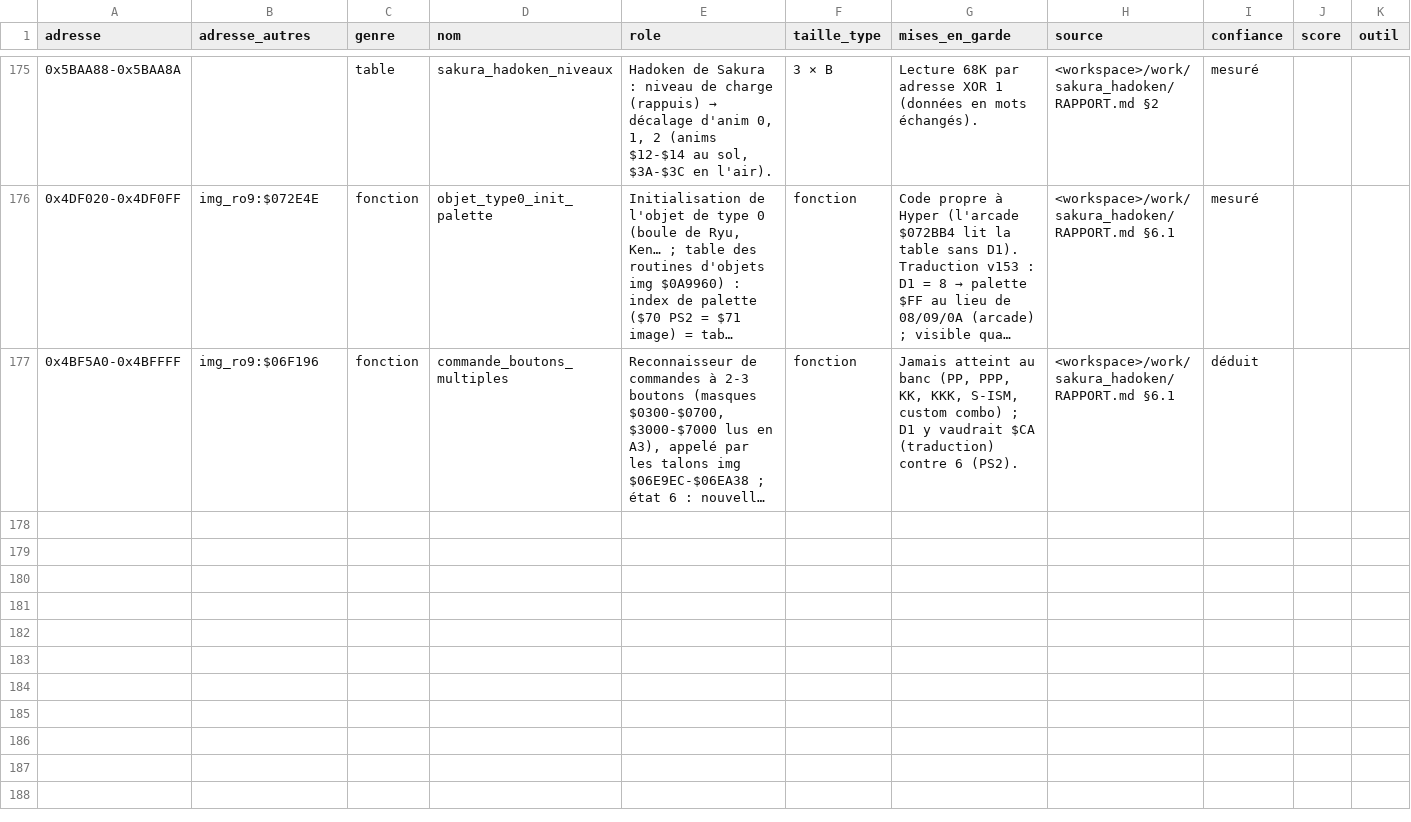
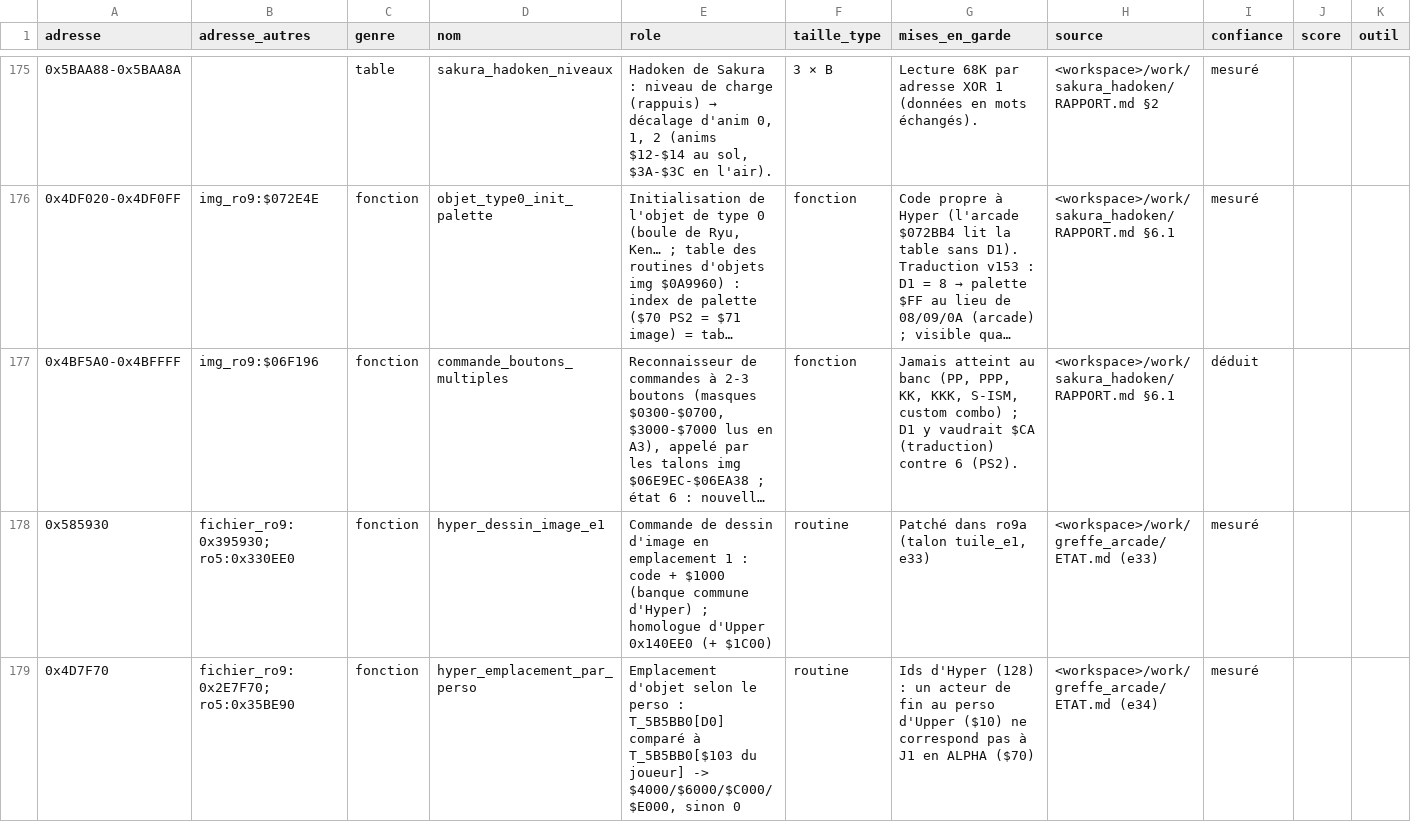
Before and after one commit to Rickow/HSFA, a TSV file: re/connaissances/ro9.tsv, drawn as a sheet; only a part is shown, gaps mark what is left out; long unchanged cells end in …; the diff names each change by its address in the sheet, - before the commit and + after, or states it on an @@ line.

```diff
--- a/re/connaissances/ro9.tsv
+++ b/re/connaissances/ro9.tsv
+row 178: 0x585930 | fichier_ro9:0x395930; ro5:0x330EE0 | fonction | hyper_dessin_image_e1 | Commande de dessin d'image en emplacement 1 : code + $1000 (banque commune d'Hyper) ; homologue d'Upper 0x140EE0 (+ $1C00) | routine | Patché dans ro9a (talon tuile_e1, e33) | <workspace>/work/greffe_arcade/ETAT.md (e33) | mesuré
+row 179: 0x4D7F70 | fichier_ro9:0x2E7F70; ro5:0x35BE90 | fonction | hyper_emplacement_par_perso | Emplacement d'objet selon le perso : T_5B5BB0[D0] comparé à T_5B5BB0[$103 du joueur] -> $4000/$6000/$C000/$E000, sinon 0 | routine | Ids d'Hyper (128) : un acteur de fin au perso d'Upper ($10) ne correspond pas à J1 en ALPHA ($70) | <workspace>/work/greffe_arcade/ETAT.md (e34) | mesuré
```
Also changed, not shown: re/connaissances/champs.tsv, re/connaissances/max_psp.tsv, 20 other files.
